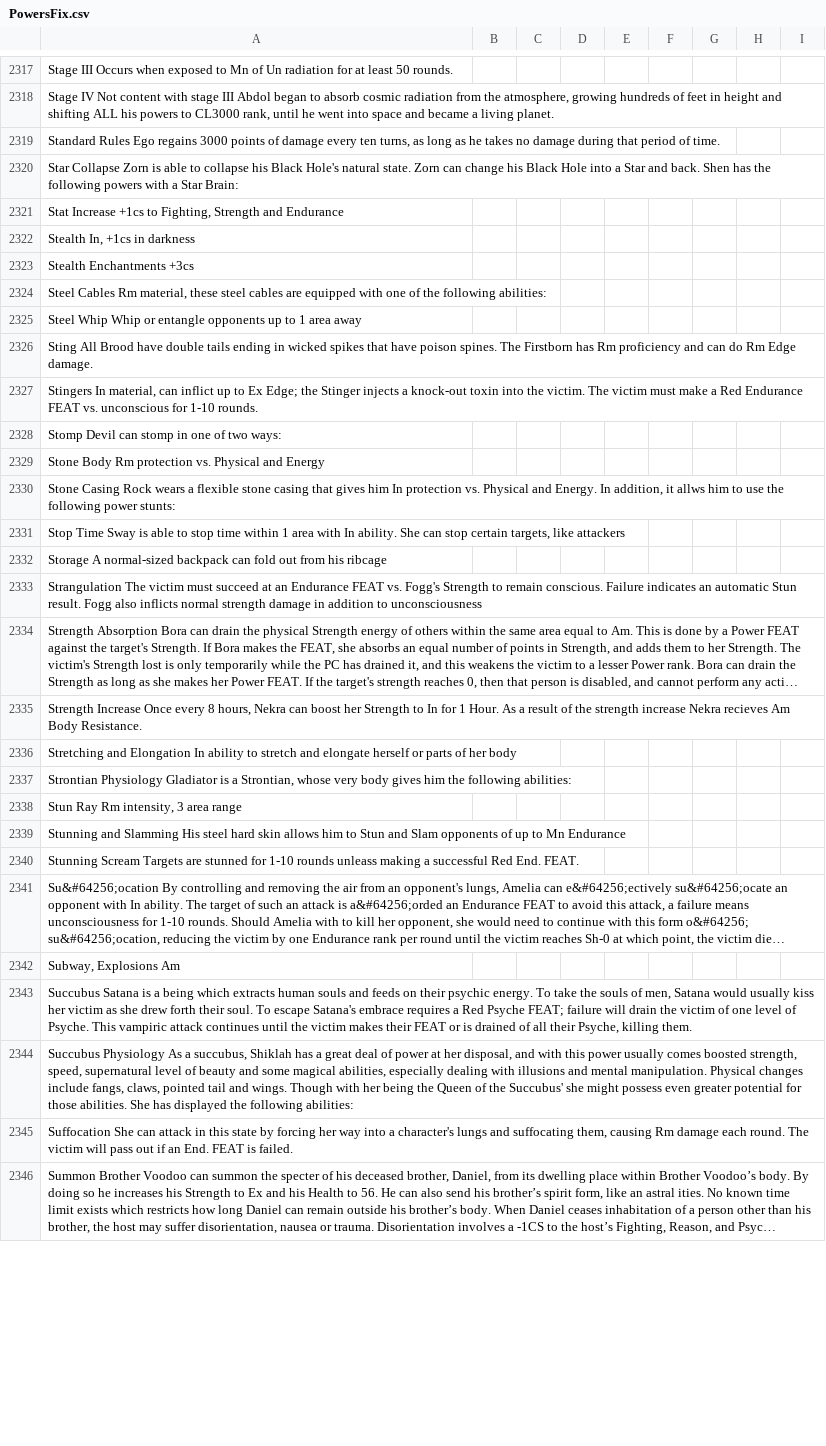
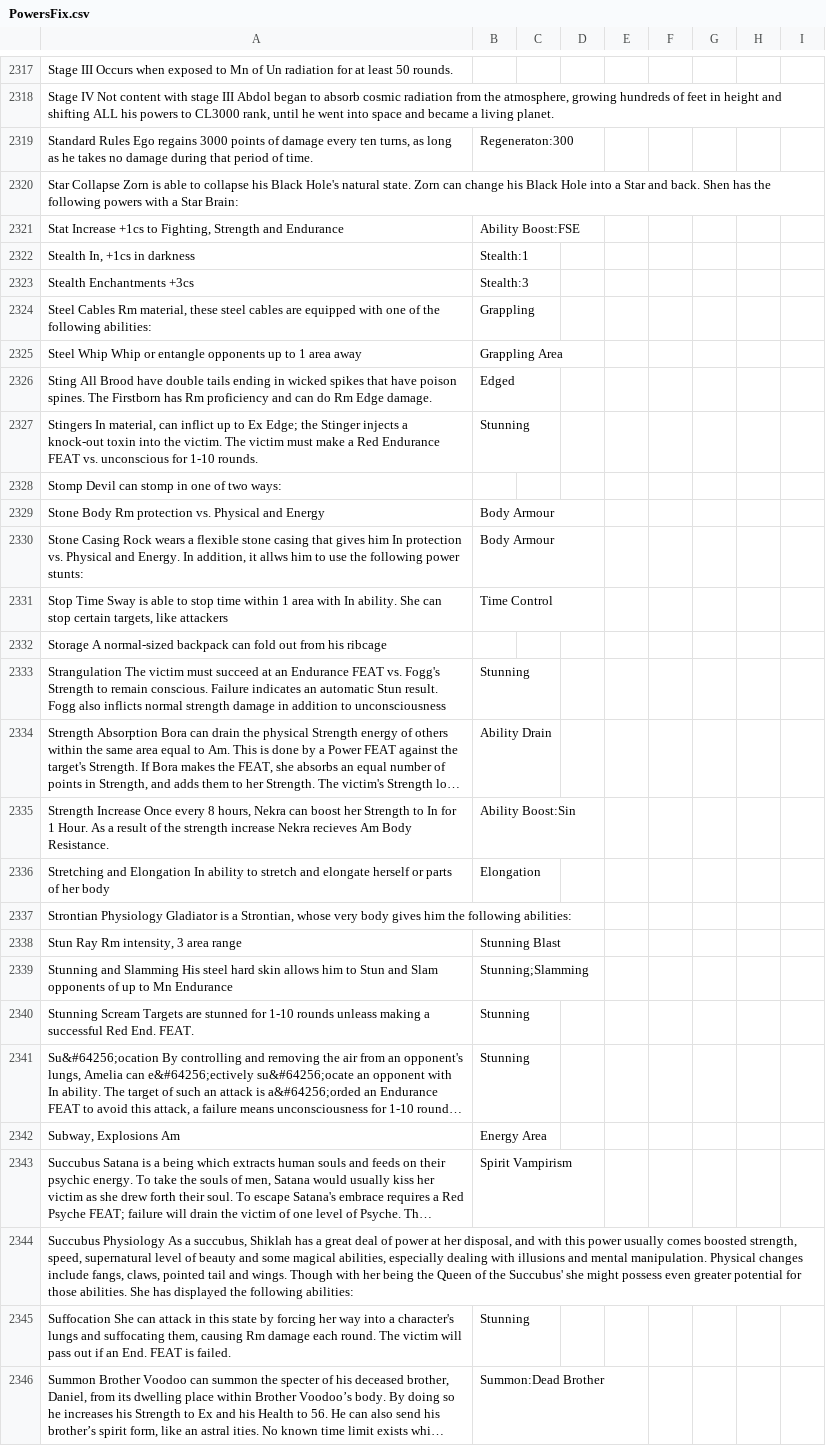
Before and after one commit to bluetyson/FASERIP-Slugfest, a CSV file: PowersFix.csv, drawn as a sheet; only a part is shown, gaps mark what is left out; long unchanged cells end in …; the diff covers the shown part only; the diff names each change by its address in the sheet, - before the commit and + after, or states it on an @@ line.

```diff
--- a/PowersFix.csv
+++ b/PowersFix.csv
-B2319: (empty)
+B2319: Regeneraton:300
-B2321: (empty)
+B2321: Ability Boost:FSE
-B2322: (empty)
+B2322: Stealth:1
-B2323: (empty)
+B2323: Stealth:3
-B2324: (empty)
+B2324: Grappling
-B2325: (empty)
+B2325: Grappling Area
-B2326: (empty)
+B2326: Edged
-B2327: (empty)
+B2327: Stunning
-B2329:B2330: (empty)
+B2329:B2330: Body Armour
-B2331: (empty)
+B2331: Time Control
-B2333: (empty)
+B2333: Stunning
-B2334: (empty)
+B2334: Ability Drain
-B2335: (empty)
+B2335: Ability Boost:Sin
-B2336: (empty)
+B2336: Elongation
-B2338: (empty)
+B2338: Stunning Blast
-B2339: (empty)
+B2339: Stunning;Slamming
-B2340:B2341: (empty)
+B2340:B2341: Stunning
-B2342: (empty)
+B2342: Energy Area
-B2343: (empty)
+B2343: Spirit Vampirism
-B2345: (empty)
+B2345: Stunning
-B2346: (empty)
+B2346: Summon:Dead Brother
```
Also changed, not shown: 91 edited cells elsewhere in this file.
